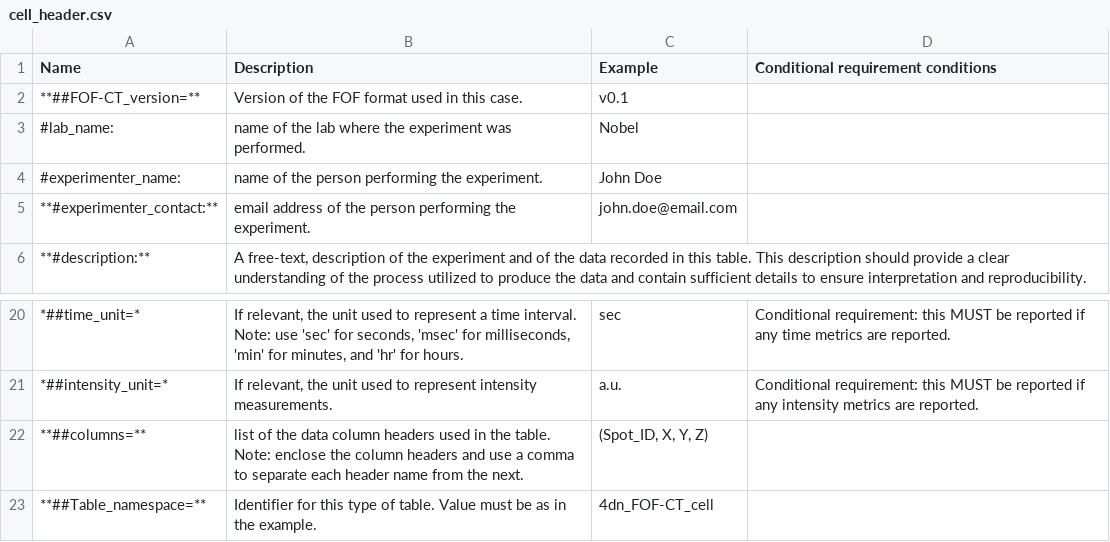
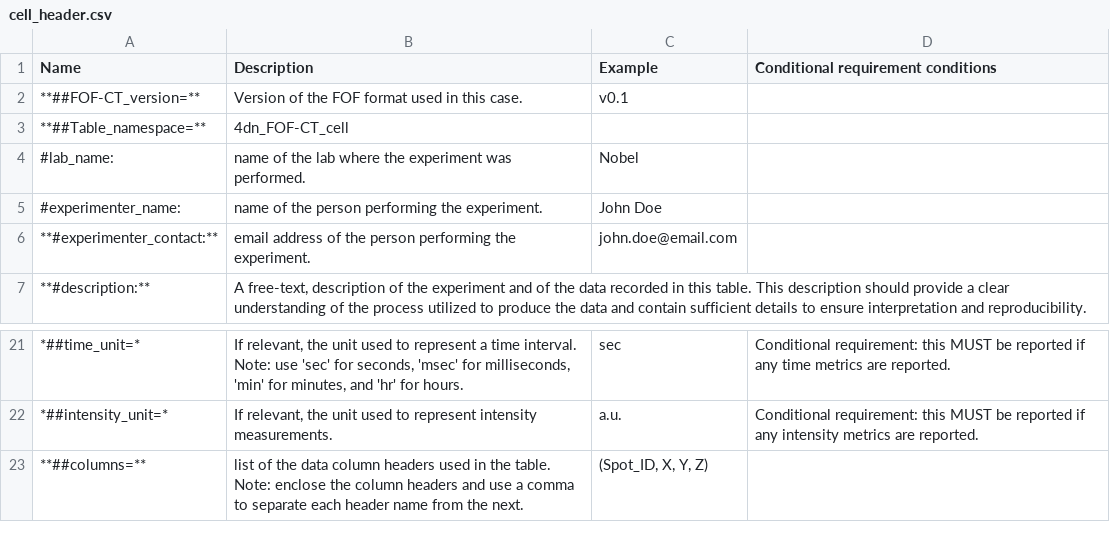
Before and after one commit to 4dn-dcic/fish_omics_format, a CSV file: docs/source/tables/cell_header.csv, drawn as a sheet; only a part is shown, gaps mark what is left out; removed rows and columns are numbered as before the commit, all else as after; the diff names each change by its address in the sheet, - before the commit and + after, or states it on an @@ line.

```diff
--- a/docs/source/tables/cell_header.csv
+++ b/docs/source/tables/cell_header.csv
+row 3: **##Table_namespace=** | 4dn_FOF-CT_cell
-row 23: **##Table_namespace=** | Identifier for this type of table. Value must be as in the example. | 4dn_FOF-CT_cell
```
Also changed, not shown: docs/source/tables/bio_header.csv, docs/source/tables/core_header.csv, 7 other files.
